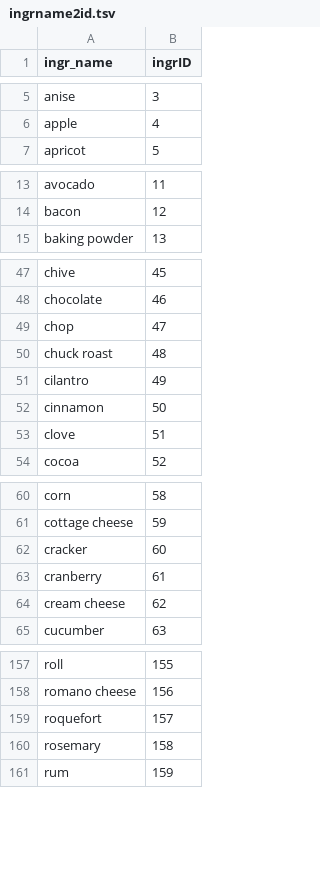
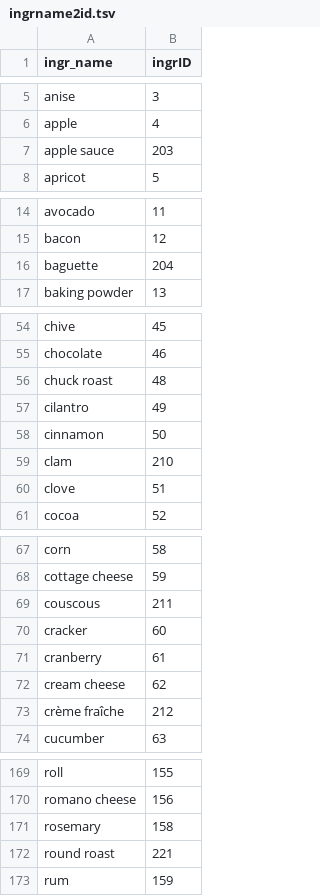
Before and after one commit to satyaprafful/Spatchy-Spatch, a TSV file: data/ingrname2id.tsv, drawn as a sheet; only a part is shown, gaps mark what is left out; the diff covers the shown part only.

```diff
--- a/data/ingrname2id.tsv
+++ b/data/ingrname2id.tsv
@@ -6,2 +6,3 @@ anise	3
 apple	4
+apple sauce	203
 apricot	5
@@ -14,2 +15,3 @@ avocado	11
 bacon	12
+baguette	204
 baking powder	13
@@ -48,3 +55,2 @@ chive	45
 chocolate	46
-chop	47
 chuck roast	48
@@ -52,2 +58,3 @@ cilantro	49
 cinnamon	50
+clam	210
 clove	51
@@ -61,2 +68,3 @@ corn	58
 cottage cheese	59
+couscous	211
 cracker	60
@@ -64,2 +72,3 @@ cranberry	61
 cream cheese	62
+crème fraîche	212
 cucumber	63
@@ -158,4 +170,4 @@ roll	155
 romano cheese	156
-roquefort	157
 rosemary	158
+round roast	221
 rum	159
```
Also changed, not shown: 13 added rows and 6 removed rows elsewhere in this file, 1 other file.
